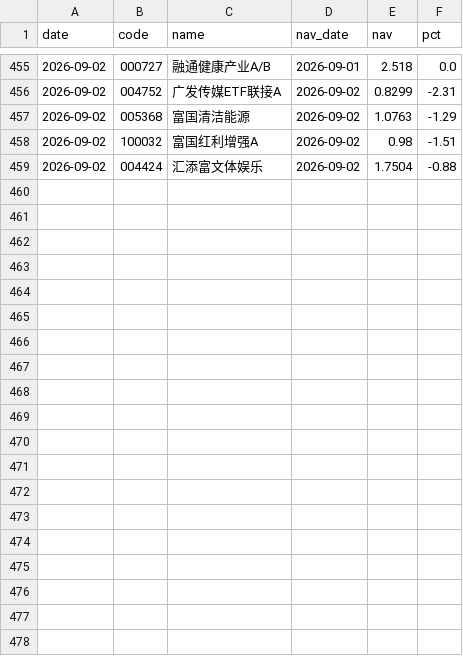
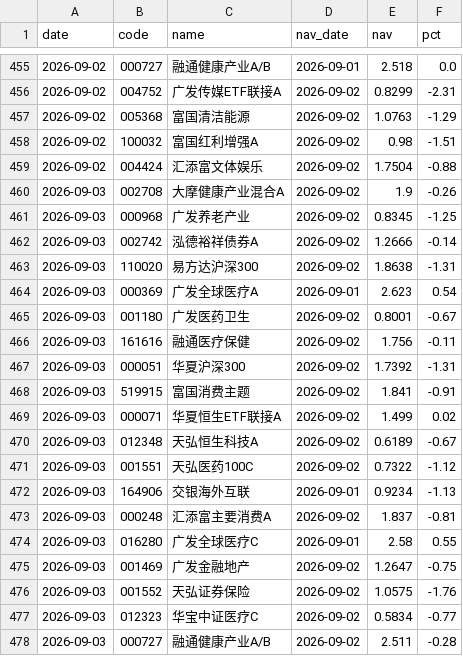
Before and after one commit to yangzai360/WealthHub, a CSV file: data/processed/history/fund_nav.csv, drawn as a sheet; only a part is shown, gaps mark what is left out.

```diff
--- a/data/processed/history/fund_nav.csv
+++ b/data/processed/history/fund_nav.csv
@@ -459 +459,20 @@
 2026-09-02,004424,汇添富文体娱乐,2026-09-02,1.7504,-0.88
+2026-09-03,002708,大摩健康产业混合A,2026-09-02,1.9,-0.26
+2026-09-03,000968,广发养老产业,2026-09-02,0.8345,-1.25
+2026-09-03,002742,泓德裕祥债券A,2026-09-02,1.2666,-0.14
+2026-09-03,110020,易方达沪深300,2026-09-02,1.8638,-1.31
+2026-09-03,000369,广发全球医疗A,2026-09-01,2.623,0.54
+2026-09-03,001180,广发医药卫生,2026-09-02,0.8001,-0.67
+2026-09-03,161616,融通医疗保健,2026-09-02,1.756,-0.11
+2026-09-03,000051,华夏沪深300,2026-09-02,1.7392,-1.31
+2026-09-03,519915,富国消费主题,2026-09-02,1.841,-0.91
+2026-09-03,000071,华夏恒生ETF联接A,2026-09-02,1.499,0.02
+2026-09-03,012348,天弘恒生科技A,2026-09-02,0.6189,-0.67
+2026-09-03,001551,天弘医药100C,2026-09-02,0.7322,-1.12
+2026-09-03,164906,交银海外互联,2026-09-01,0.9234,-1.13
+2026-09-03,000248,汇添富主要消费A,2026-09-02,1.837,-0.81
+2026-09-03,016280,广发全球医疗C,2026-09-01,2.58,0.55
+2026-09-03,001469,广发金融地产,2026-09-02,1.2647,-0.75
+2026-09-03,001552,天弘证券保险,2026-09-02,1.0575,-1.76
+2026-09-03,012323,华宝中证医疗C,2026-09-02,0.5834,-0.77
+2026-09-03,000727,融通健康产业A/B,2026-09-02,2.511,-0.28
```
Also changed, not shown: data/processed/history/indices.csv, 11 other files.
